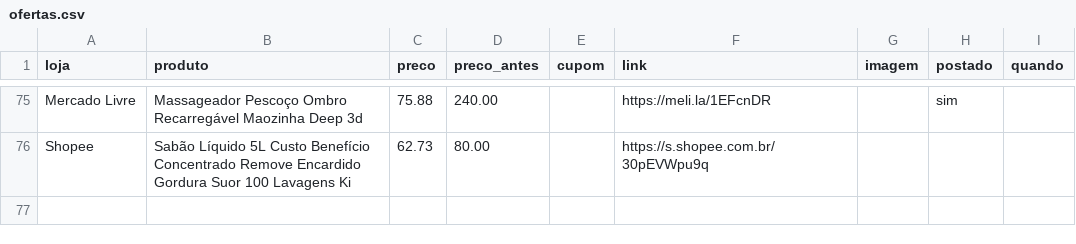
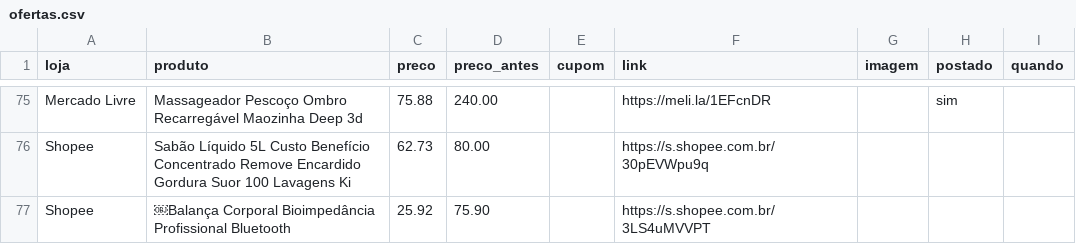
Before and after one commit to achadosindy-web/achadinhosbot, a CSV file: ofertas.csv, drawn as a sheet; only a part is shown, gaps mark what is left out.

```diff
--- a/ofertas.csv
+++ b/ofertas.csv
@@ -76 +76,2 @@ Mercado Livre,Massageador Pescoço Ombro Recarregável Maozinha Deep 3d,75.88,24
 Shopee,Sabão Líquido 5L Custo Benefício Concentrado Remove Encardido Gordura Suor 100 Lavagens Ki,62.73,80.00,,https://s.shopee.com.br/30pEVWpu9q,,,
+Shopee,￼Balança Corporal Bioimpedância Profissional Bluetooth,25.92,75.90,,https://s.shopee.com.br/3LS4uMVVPT,,,
```
Also changed, not shown: 1 other file.
